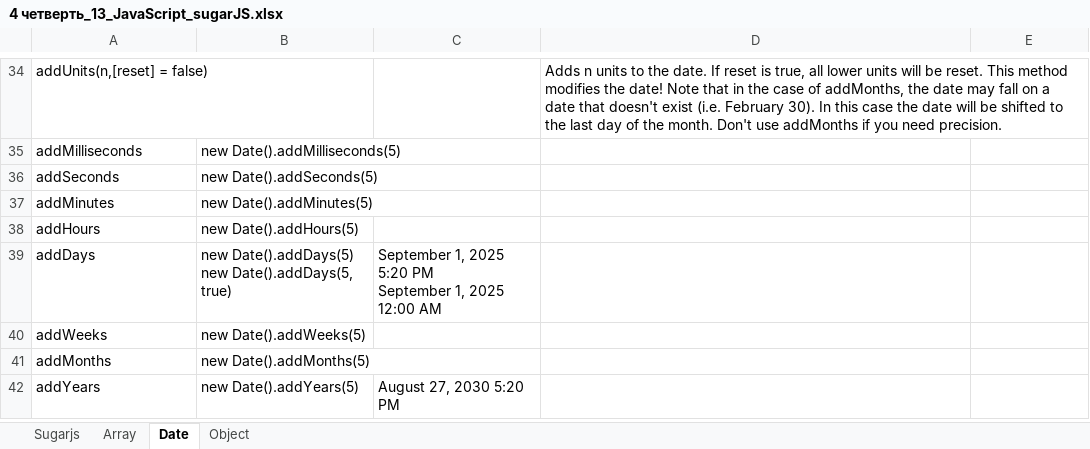
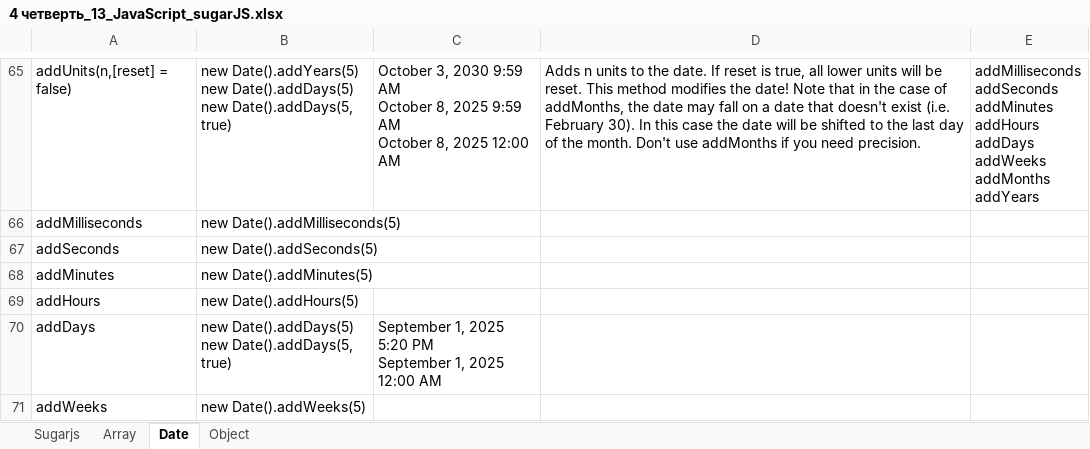
Before and after one commit to AlexServGE/GB_Developer_Workbook, an Excel workbook: 4 четверть_13_JavaScript_sugarJS.xlsx, sheet Date, drawn as a sheet; only a part is shown, gaps mark what is left out; the shorter side is filled out with more unchanged rows; values as stored, in another font and other column widths than the file's, no borders; addresses are those after the commit; ↵ is a line break in a cell; the diff covers the shown part only; the diff names each change by its address in the sheet, - before the commit and + after, or states it on an @@ line.

```diff
--- a/4 четверть_13_JavaScript_sugarJS.xlsx (sheet Date)
+++ b/4 четверть_13_JavaScript_sugarJS.xlsx (sheet Date)
-B65: (empty)
+B65: new Date().addYears(5) ↵ new Date().addDays(5) ↵ new Date().addDays(5, true)
-C65: (empty)
+C65: October 3, 2030 9:59 AM ↵ October 8, 2025 9:59 AM ↵ October 8, 2025 12:00 AM
-E65: (empty)
+E65: addMilliseconds ↵ addSeconds ↵ addMinutes ↵ addHours ↵ addDays ↵ addWeeks ↵ addMonths ↵ addYears
```
Also changed, not shown: 88 added rows, 21 removed rows, 3 moved rows, 4 edited cells and cell formats elsewhere in this sheet, 4 четверть_14_JavaScript_crypto, JWT.xlsx, 1 other file.
